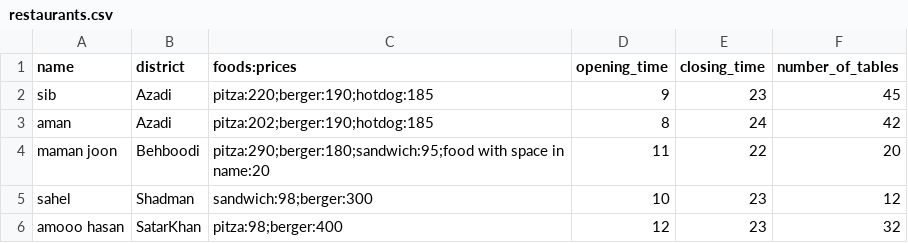
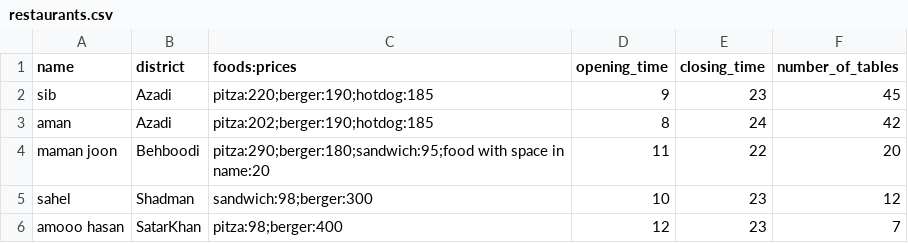
Before and after one commit to ambarzegari/UTaste-Restaurant-System, a CSV file: restaurants.csv, drawn as a sheet.

Commit message:
Write Show restaurant method

```diff
--- a/restaurants.csv
+++ b/restaurants.csv
@@ -5,2 +5,2 @@ maman joon,Behboodi,pitza:290;berger:180;sandwich:95;food with space in name:20,
 sahel,Shadman,sandwich:98;berger:300,10,23,12
-amooo hasan,SatarKhan,pitza:98;berger:400,12,23,32
+amooo hasan,SatarKhan,pitza:98;berger:400,12,23,7
```
Also changed, not shown: 13 other files.
